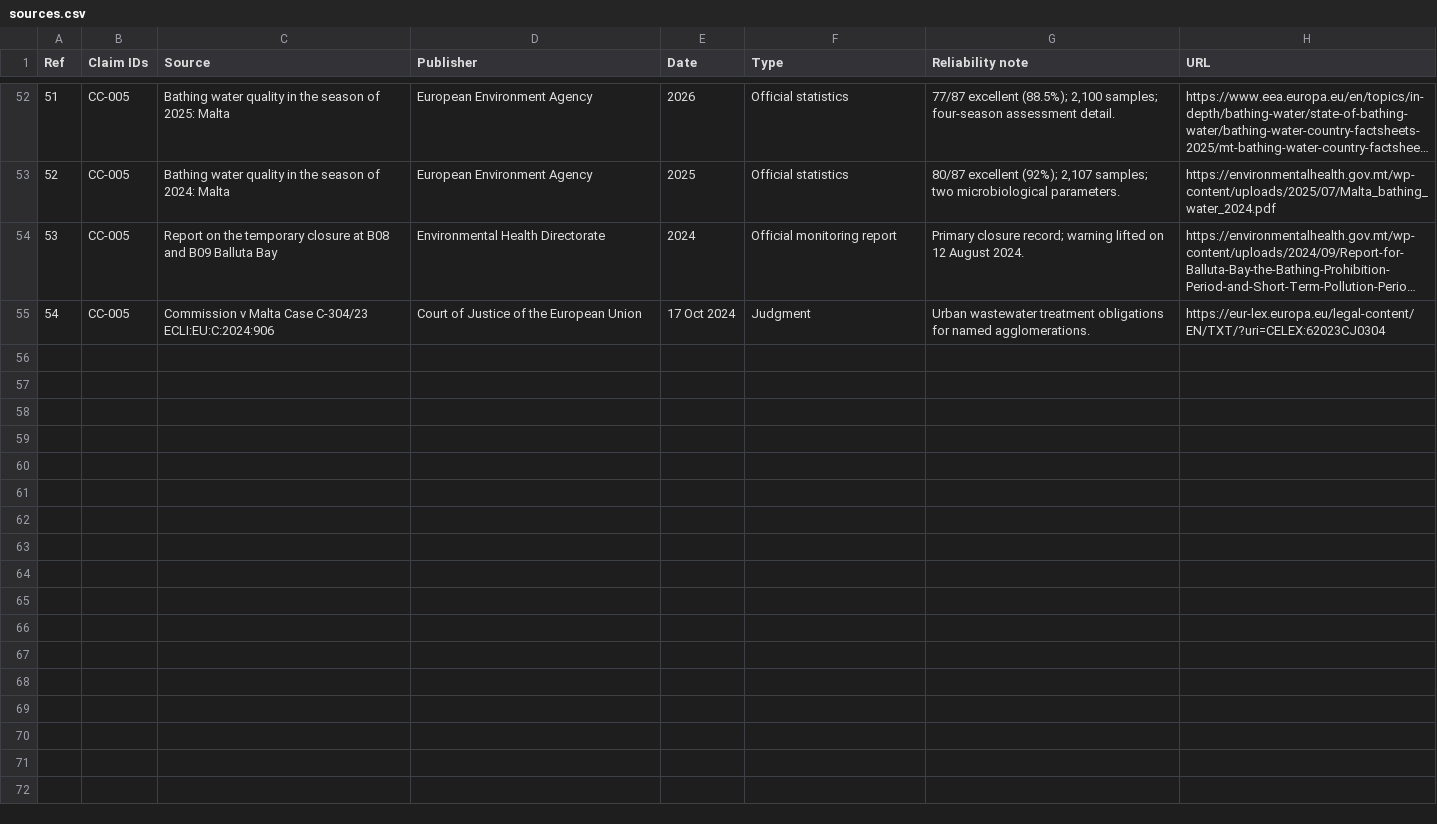
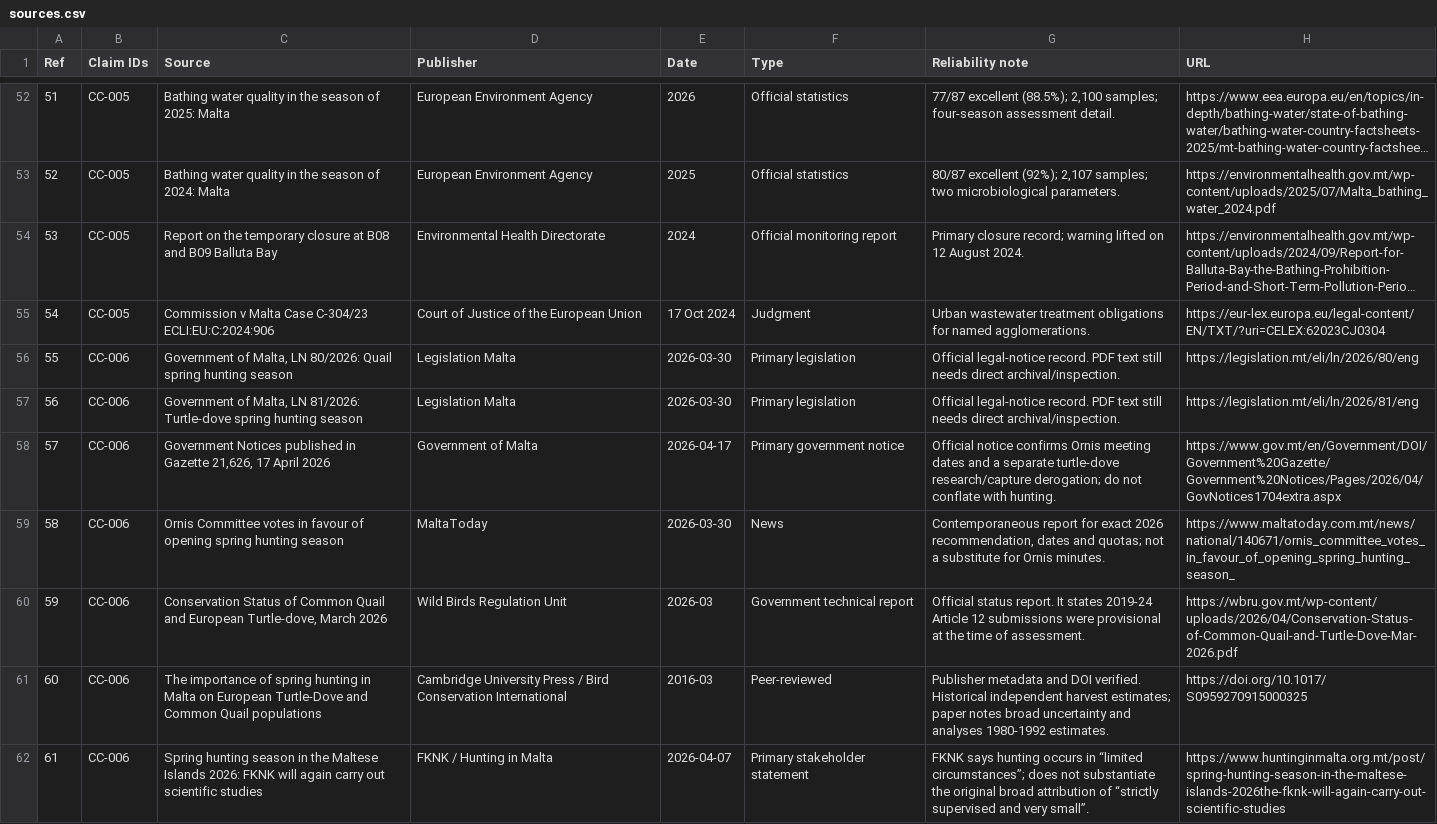
Before and after one commit to leandergrech/Mizien, a CSV file: data/sources.csv, drawn as a sheet; only a part is shown, gaps mark what is left out; long unchanged cells end in …; the diff covers the shown part only; the diff names each change by its address in the sheet, - before the commit and + after, or states it on an @@ line.

Commit message:
CC-006: assess spring-hunting derogation

```diff
--- a/data/sources.csv
+++ b/data/sources.csv
+row 56: 55 | CC-006 | Government of Malta, LN 80/2026: Quail spring hunting season | Legislation Malta | 2026-03-30 | Primary legislation | Official legal-notice record. PDF text still needs direct archival/inspection. | https://legislation.mt/eli/ln/2026/80/eng
+row 57: 56 | CC-006 | Government of Malta, LN 81/2026: Turtle-dove spring hunting season | Legislation Malta | 2026-03-30 | Primary legislation | Official legal-notice record. PDF text still needs direct archival/inspection. | https://legislation.mt/eli/ln/2026/81/eng
+row 58: 57 | CC-006 | Government Notices published in Gazette 21,626, 17 April 2026 | Government of Malta | 2026-04-17 | Primary government notice | Official notice confirms Ornis meeting dates and a separate turtle-dove research/capture derogation; do not conflate with hunting. | https://www.gov.mt/en/Government/DOI/Government%20Gazette/Government%20Notices/Pages/2026/04/GovNotices1704extra.aspx
+row 59: 58 | CC-006 | Ornis Committee votes in favour of opening spring hunting season | MaltaToday | 2026-03-30 | News | Contemporaneous report for exact 2026 recommendation, dates and quotas; not a substitute for Ornis minutes. | https://www.maltatoday.com.mt/news/national/140671/ornis_committee_votes_in_favour_of_opening_spring_hunting_season_
+row 60: 59 | CC-006 | Conservation Status of Common Quail and European Turtle-dove, March 2026 | Wild Birds Regulation Unit | 2026-03 | Government technical report | Official status report. It states 2019-24 Article 12 submissions were provisional at the time of assessment. | https://wbru.gov.mt/wp-content/uploads/2026/04/Conservation-Status-of-Common-Quail-and-Turtle-Dove-Mar-2026.pdf
+row 61: 60 | CC-006 | The importance of spring hunting in Malta on European Turtle-Dove and Common Quail populations | Cambridge University Press / Bird Conservation International | 2016-03 | Peer-reviewed | Publisher metadata and DOI verified. Historical independent harvest estimates; paper notes broad uncertainty and analyses 1980-1992 estimates. | https://doi.org/10.1017/S0959270915000325
+row 62: 61 | CC-006 | Spring hunting season in the Maltese Islands 2026: FKNK will again carry out scientific studies | FKNK / Hunting in Malta | 2026-04-07 | Primary stakeholder statement | FKNK says hunting occurs in “limited circumstances”; does not substantiate the original broad attribution of “strictly supervised and very small”. | https://www.huntinginmalta.org.mt/post/spring-hunting-season-in-the-maltese-islands-2026the-fknk-will-again-carry-out-scientific-studies
```
Also changed, not shown: 6 added rows elsewhere in this file, 20 other files.
